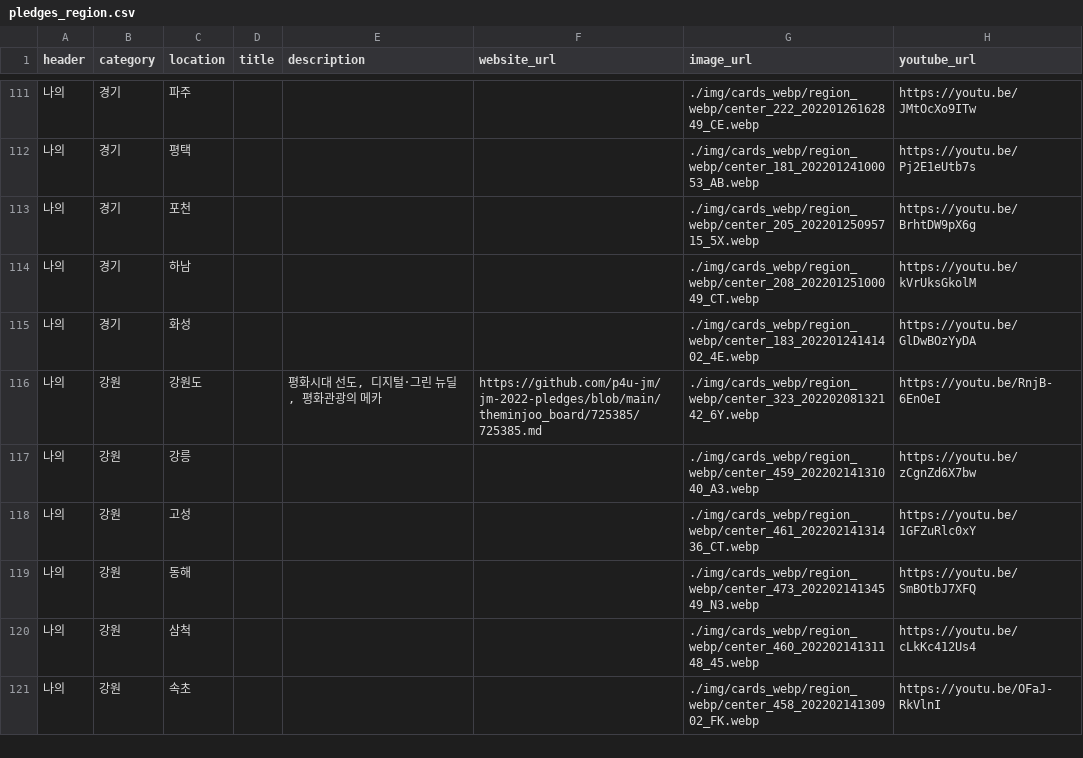
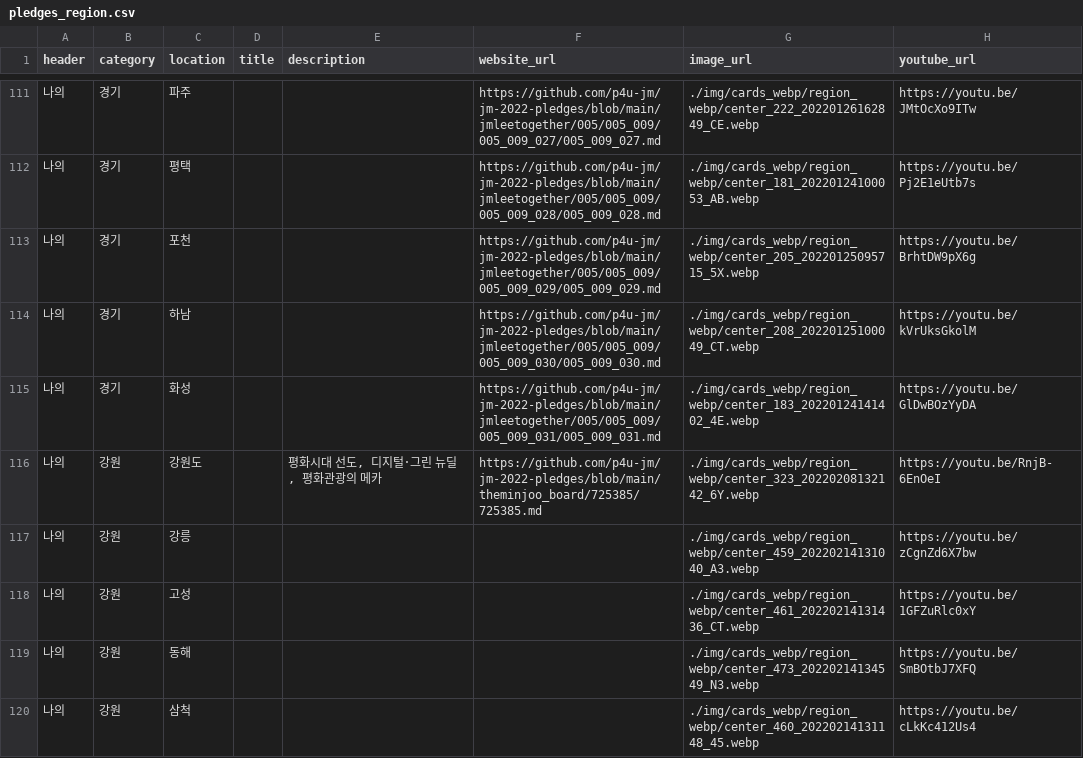
Before and after one commit to p4u-jm/p4u-jm.github.io, a CSV file: data/pledges_region.csv, drawn as a sheet; only a part is shown, gaps mark what is left out; the shorter side is filled out with more unchanged rows; the diff covers the shown part only.

Commit message:
Update pledges_region.csv

```diff
--- a/data/pledges_region.csv
+++ b/data/pledges_region.csv
@@ -111,6 +111,6 @@ header,category,location,title,description,website_url,image_url,youtube_url
-나의,경기,파주,,,,./img/cards_webp/region_webp/center_222_20220126162849_CE.webp,https://youtu.be/JMtOcXo9ITw
-나의,경기,평택,,,,./img/cards_webp/region_webp/center_181_20220124100053_AB.webp,https://youtu.be/Pj2E1eUtb7s
-나의,경기,포천,,,,./img/cards_webp/region_webp/center_205_20220125095715_5X.webp,https://youtu.be/BrhtDW9pX6g
-나의,경기,하남,,,,./img/cards_webp/region_webp/center_208_20220125100049_CT.webp,https://youtu.be/kVrUksGkolM
-나의,경기,화성,,,,./img/cards_webp/region_webp/center_183_20220124141402_4E.webp,https://youtu.be/GlDwBOzYyDA
+나의,경기,파주,,,https://github.com/p4u-jm/jm-2022-pledges/blob/main/jmleetogether/005/005_009/005_009_027/005_009_027.md,./img/cards_webp/region_webp/center_222_20220126162849_CE.webp,https://youtu.be/JMtOcXo9ITw
+나의,경기,평택,,,https://github.com/p4u-jm/jm-2022-pledges/blob/main/jmleetogether/005/005_009/005_009_028/005_009_028.md,./img/cards_webp/region_webp/center_181_20220124100053_AB.webp,https://youtu.be/Pj2E1eUtb7s
+나의,경기,포천,,,https://github.com/p4u-jm/jm-2022-pledges/blob/main/jmleetogether/005/005_009/005_009_029/005_009_029.md,./img/cards_webp/region_webp/center_205_20220125095715_5X.webp,https://youtu.be/BrhtDW9pX6g
+나의,경기,하남,,,https://github.com/p4u-jm/jm-2022-pledges/blob/main/jmleetogether/005/005_009/005_009_030/005_009_030.md,./img/cards_webp/region_webp/center_208_20220125100049_CT.webp,https://youtu.be/kVrUksGkolM
+나의,경기,화성,,,https://github.com/p4u-jm/jm-2022-pledges/blob/main/jmleetogether/005/005_009/005_009_031/005_009_031.md,./img/cards_webp/region_webp/center_183_20220124141402_4E.webp,https://youtu.be/GlDwBOzYyDA
 나의,강원,강원도,,"평화시대 선도, 디지털･그린 뉴딜, 평화관광의 메카",https://github.com/p4u-jm/jm-2022-pledges/blob/main/theminjoo_board/725385/725385.md,./img/cards_webp/region_webp/center_323_20220208132142_6Y.webp,https://youtu.be/RnjB-6EnOeI
```
Also changed, not shown: 27 edited cells elsewhere in this file.
